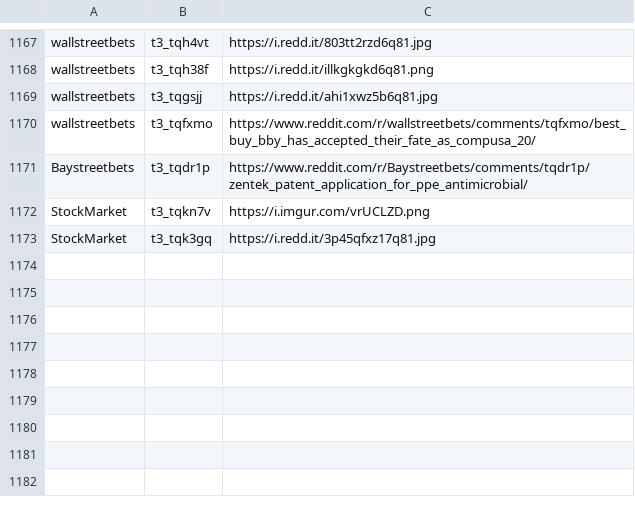
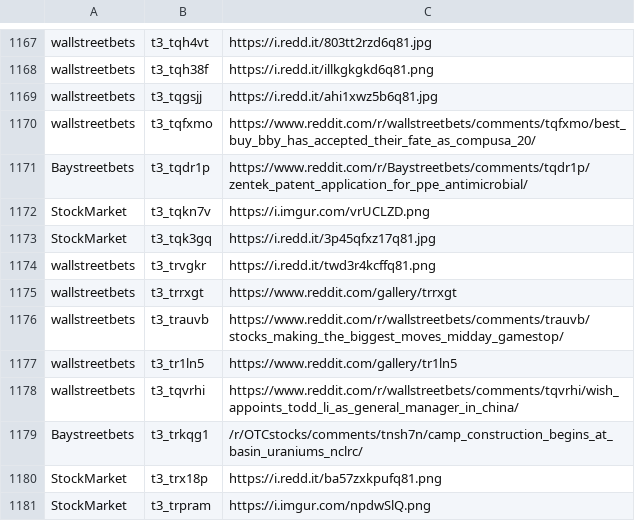
Before and after one commit to dli-invest/finreddit, a CSV file: internal/stocks_sr.csv, drawn as a sheet; only a part is shown, gaps mark what is left out.

```diff
--- a/internal/stocks_sr.csv
+++ b/internal/stocks_sr.csv
@@ -1173 +1173,9 @@ StockMarket,t3_tqkn7v,https://i.imgur.com/vrUCLZD.png
 StockMarket,t3_tqk3gq,https://i.redd.it/3p45qfxz17q81.jpg
+wallstreetbets,t3_trvgkr,https://i.redd.it/twd3r4kcffq81.png
+wallstreetbets,t3_trrxgt,https://www.reddit.com/gallery/trrxgt
+wallstreetbets,t3_trauvb,https://www.reddit.com/r/wallstreetbets/comments/trauvb/stocks_making_the_biggest_moves_midday_gamestop/
+wallstreetbets,t3_tr1ln5,https://www.reddit.com/gallery/tr1ln5
+wallstreetbets,t3_tqvrhi,https://www.reddit.com/r/wallstreetbets/comments/tqvrhi/wish_appoints_todd_li_as_general_manager_in_china/
+Baystreetbets,t3_trkqg1,/r/OTCstocks/comments/tnsh7n/camp_construction_begins_at_basin_uraniums_nclrc/
+StockMarket,t3_trx18p,https://i.redd.it/ba57zxkpufq81.png
+StockMarket,t3_trpram,https://i.imgur.com/npdwSlQ.png
```
